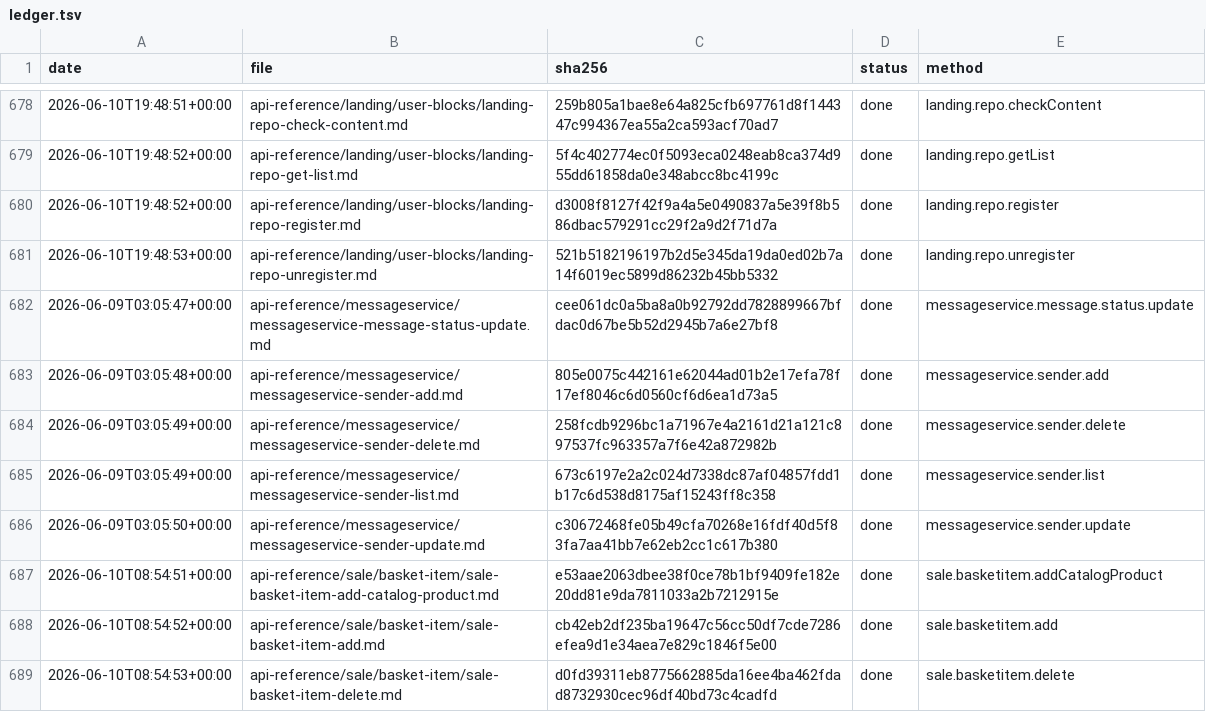
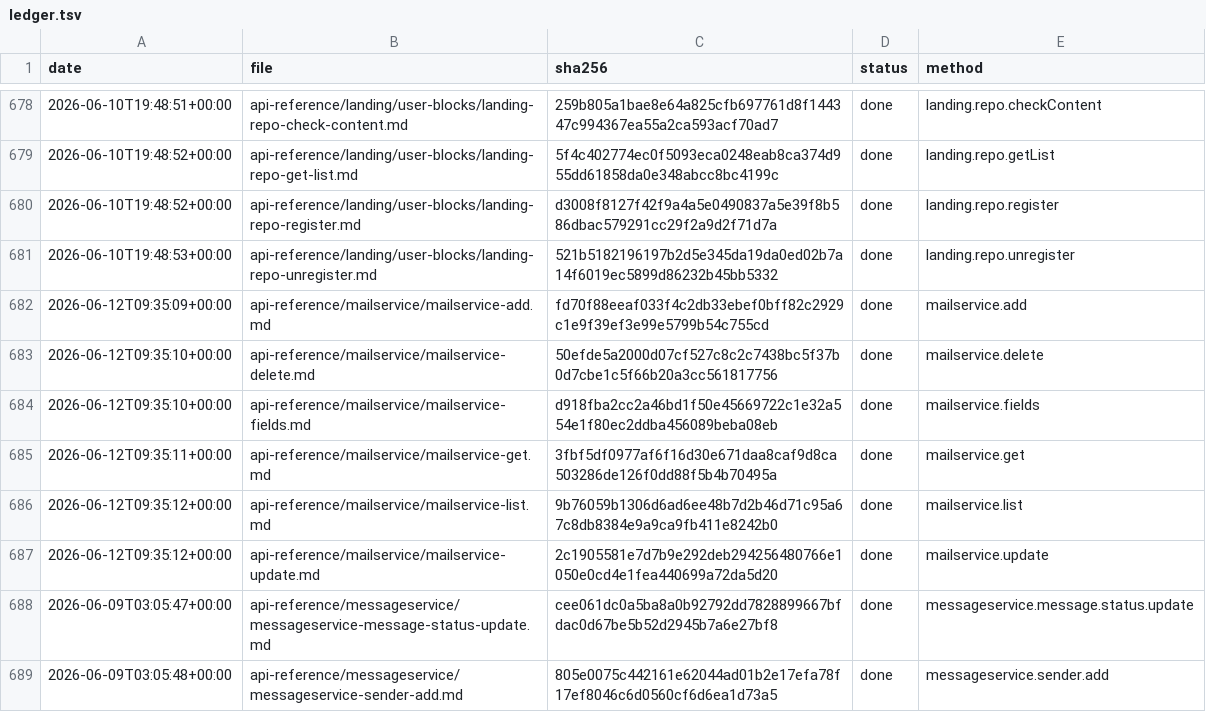
Before and after one commit to IgorShevchik/b24-rest-docs, a TSV file: .actualize/ledger.tsv, drawn as a sheet; only a part is shown, gaps mark what is left out; the shorter side is filled out with more unchanged rows.

```diff
--- a/.actualize/ledger.tsv
+++ b/.actualize/ledger.tsv
@@ -681,2 +681,8 @@ date	file	sha256	status	method
 2026-06-10T19:48:53+00:00	api-reference/landing/user-blocks/landing-repo-unregister.md	521b5182196197b2d5e345da19da0ed02b7a14f6019ec5899d86232b45bb5332	done	landing.repo.unregister
+2026-06-12T09:35:09+00:00	api-reference/mailservice/mailservice-add.md	fd70f88eeaf033f4c2db33ebef0bff82c2929c1e9f39ef3e99e5799b54c755cd	done	mailservice.add
+2026-06-12T09:35:10+00:00	api-reference/mailservice/mailservice-delete.md	50efde5a2000d07cf527c8c2c7438bc5f37b0d7cbe1c5f66b20a3cc561817756	done	mailservice.delete
+2026-06-12T09:35:10+00:00	api-reference/mailservice/mailservice-fields.md	d918fba2cc2a46bd1f50e45669722c1e32a554e1f80ec2ddba456089beba08eb	done	mailservice.fields
+2026-06-12T09:35:11+00:00	api-reference/mailservice/mailservice-get.md	3fbf5df0977af6f16d30e671daa8caf9d8ca503286de126f0dd88f5b4b70495a	done	mailservice.get
+2026-06-12T09:35:12+00:00	api-reference/mailservice/mailservice-list.md	9b76059b1306d6ad6ee48b7d2b46d71c95a67c8db8384e9a9ca9fb411e8242b0	done	mailservice.list
+2026-06-12T09:35:12+00:00	api-reference/mailservice/mailservice-update.md	2c1905581e7d7b9e292deb294256480766e1050e0cd4e1fea440699a72da5d20	done	mailservice.update
 2026-06-09T03:05:47+00:00	api-reference/messageservice/messageservice-message-status-update.md	cee061dc0a5ba8a0b92792dd7828899667bfdac0d67be5b52d2945b7a6e27bf8	done	messageservice.message.status.update
```
Also changed, not shown: 6 other files.
